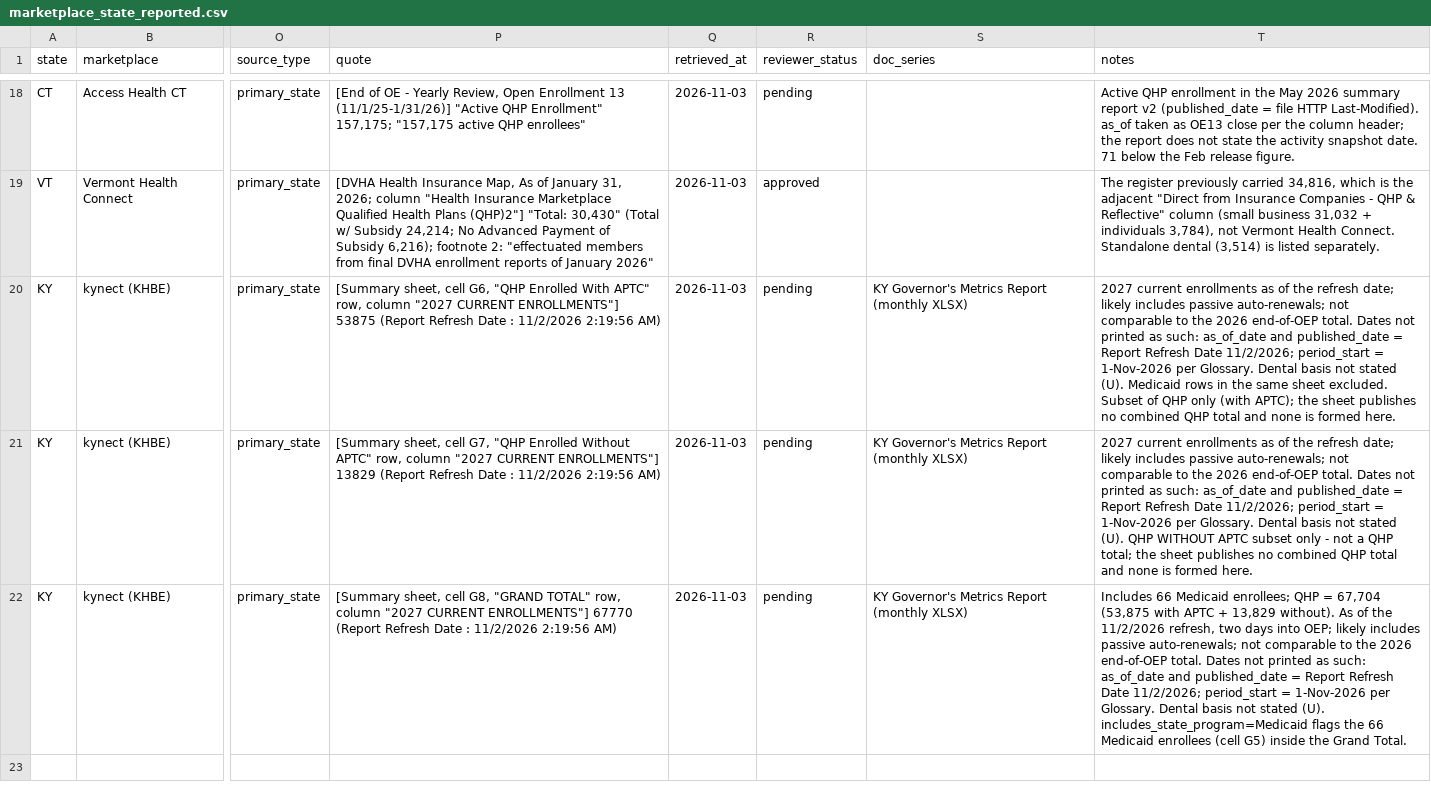
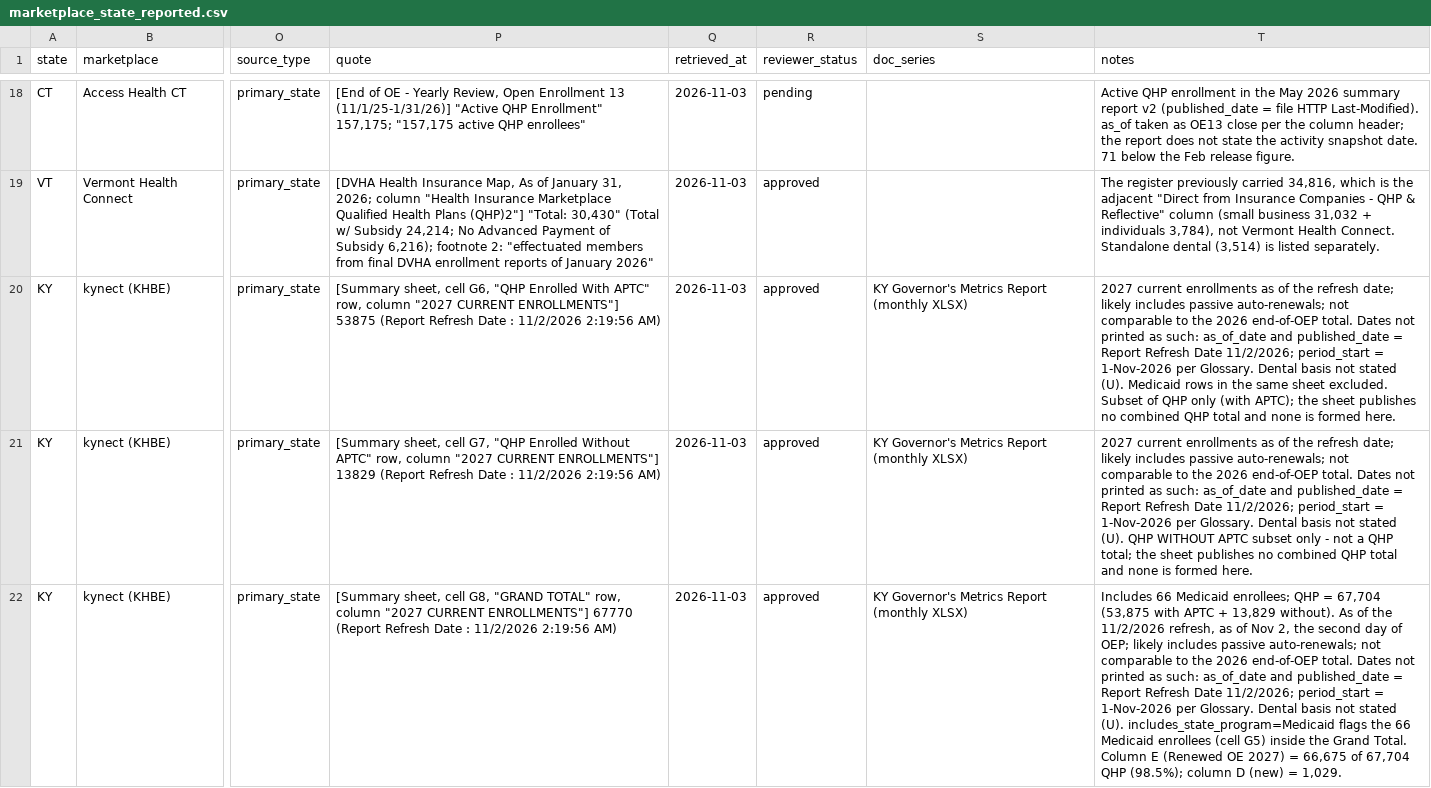
Before and after one commit to INicchitta12/enrollment-tracker, a CSV file: data/marketplace_state_reported.csv, drawn as a sheet; only a part is shown, gaps mark what is left out; the diff names each change by its address in the sheet, - before the commit and + after, or states it on an @@ line.

```diff
--- a/data/marketplace_state_reported.csv
+++ b/data/marketplace_state_reported.csv
-R20:R22 (reviewer_status): pending
+R20:R22 (reviewer_status): approved
-T22 (notes): …11/2/2026 refresh, two days into OEP; likely includes passive auto-renewals; not comparable to the 2026 end-of-OEP total. Dates not printed as such: as_of_date and published_date = Report Refresh Date 11/2/2026; period_start = 1-Nov-2026 per Glossary. Dental basis not stated (U). includes_state_program=Medicaid flags the 66 Medicaid enrollees (cell G5) inside the Grand Total.
+T22 (notes): …11/2/2026 refresh, as of Nov 2, the second day of OEP; likely includes passive auto-renewals; not comparable to the 2026 end-of-OEP total. Dates not printed as such: as_of_date and published_date = Report Refresh Date 11/2/2026; period_start = 1-Nov-2026 per Glossary. Dental basis not stated (U). includes_state_program=Medicaid flags the 66 Medicaid enrollees (cell G5) inside the Grand Total. Column E (Renewed OE 2027) = 66,675 of 67,704 QHP (98.5%); column D (new) = 1,029.
```
Also changed, not shown: data/marketplace_national_context.csv, 3 other files.
